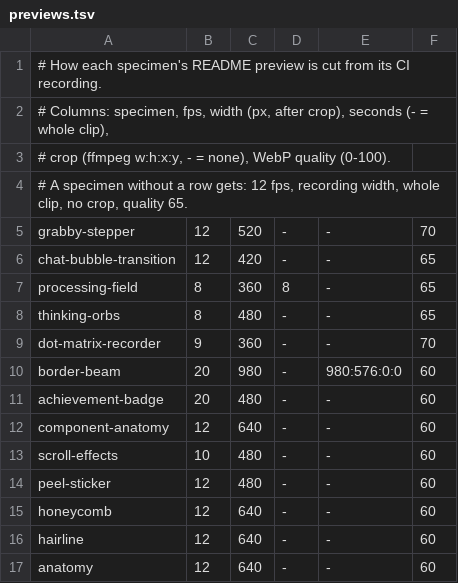
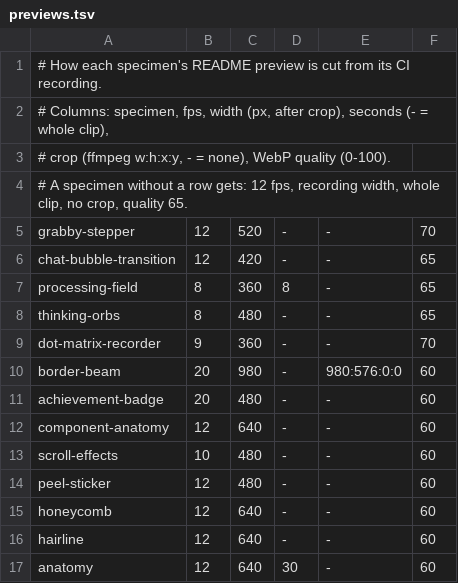
Before and after one commit to rock3r/bioparco, a TSV file: recordings/previews/previews.tsv, drawn as a sheet.

Commit message:
Record a live tour of the anatomy page, and keep the hint clear of long readouts
The recording now plays with every figure through real pointer and key input in a real window: it slides the dial's carriage, drains the token bucket, opens the Bunsen burner's collar, pulls an espresso shot and turns the 3D dial by hand. The preview keeps its first 30 seconds.

The Bunsen burner's readout ran into its hint at full width, so the card's hint now moves up a line whenever the two don't fit, as it already did on narrow cards.

Amp-Thread-ID: https://ampcode.com/threads/T-01a12cad-b462-74bf-a330-31c15334d77c
Co-authored-by: Amp <amp@ampcode.com>

```diff
--- a/recordings/previews/previews.tsv
+++ b/recordings/previews/previews.tsv
@@ -16,2 +16,2 @@ honeycomb	12	640	-	-	60
 hairline	12	640	-	-	60
-anatomy	12	640	-	-	60
+anatomy	12	640	30	-	60
```
Also changed, not shown: 2 other files.
